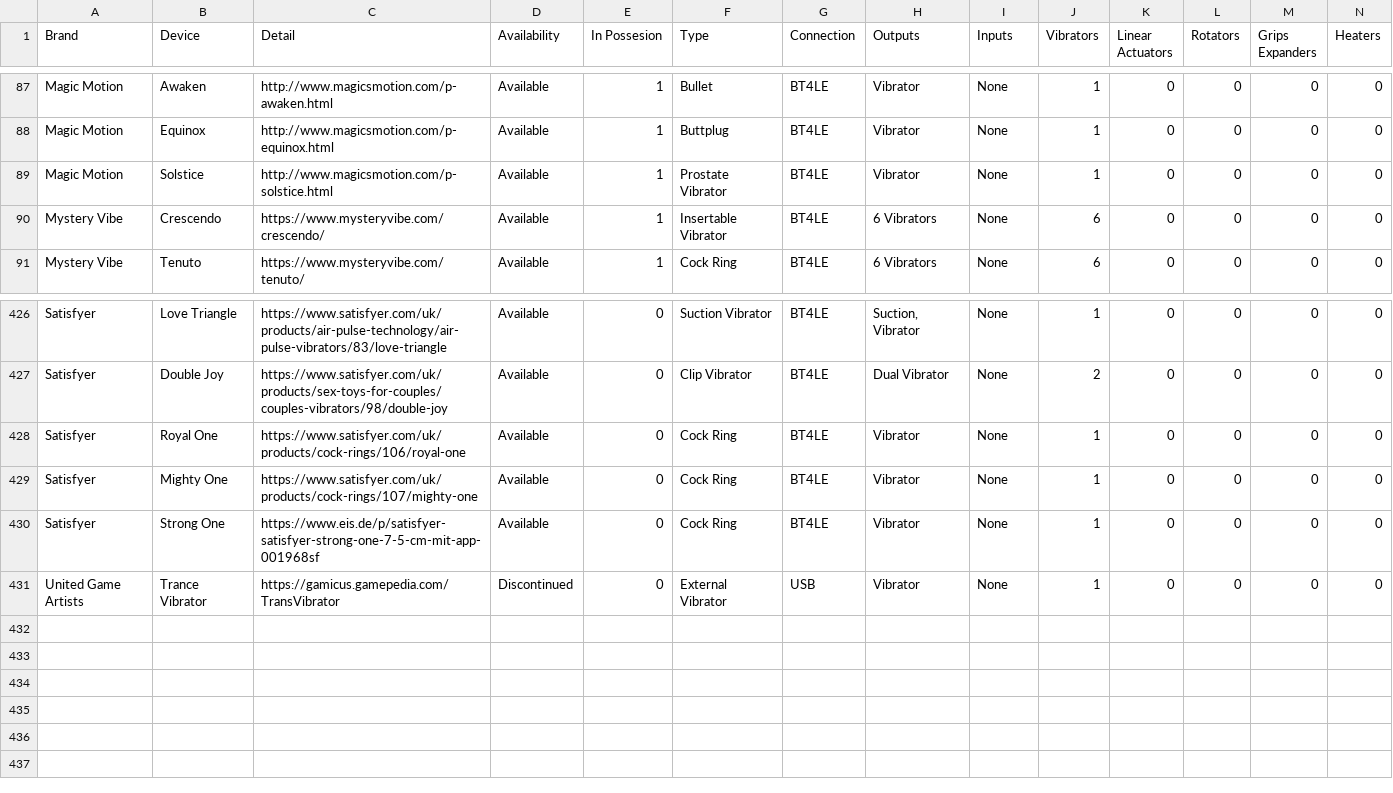
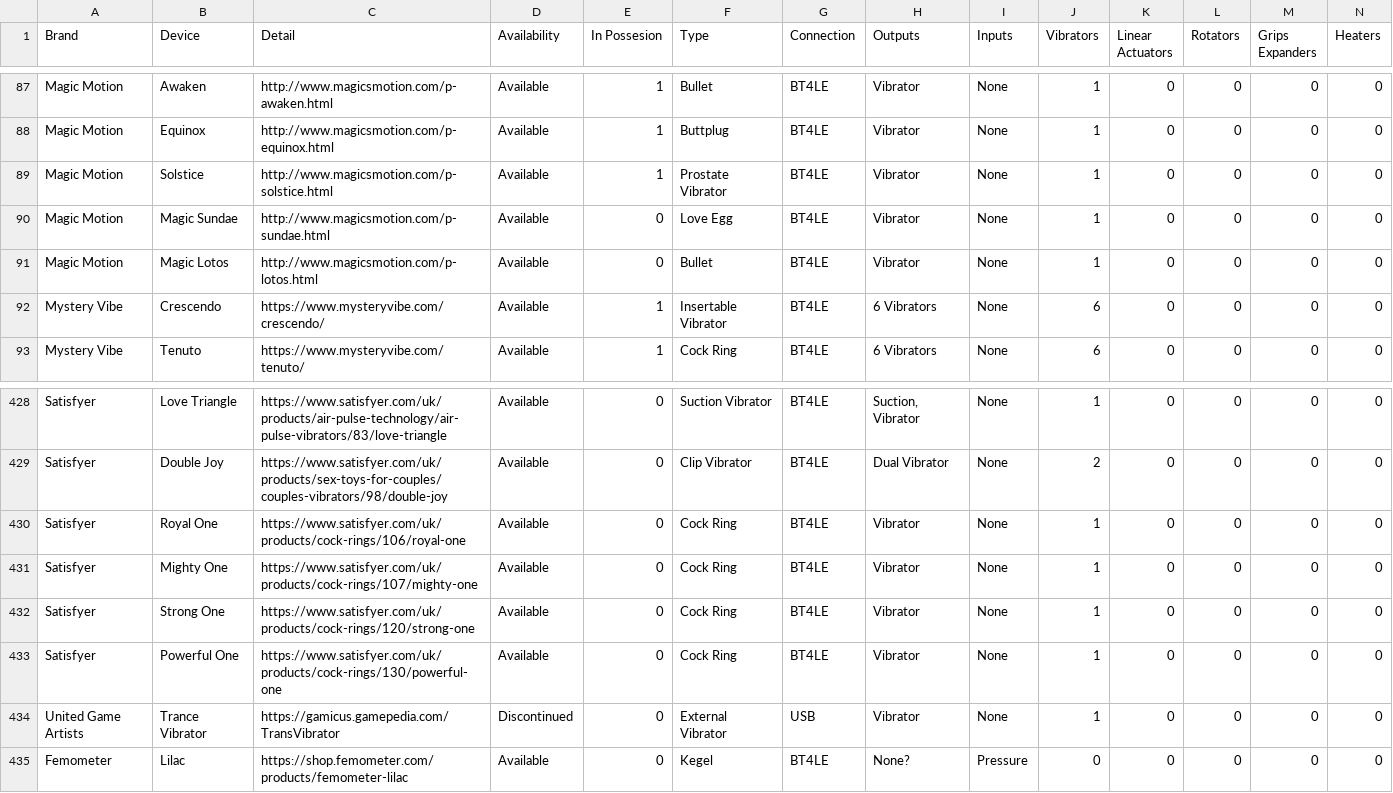
Before and after one commit to blackspherefollower/IoSTIndex, a CSV file: src/data/devices.csv, drawn as a sheet; only a part is shown, gaps mark what is left out; addresses are those after the commit; rows hold the shown columns only; the diff names each change by its address in the sheet, - before the commit and + after, or states it on an @@ line.

Commit message:
Updating datasets

```diff
--- a/src/data/devices.csv
+++ b/src/data/devices.csv
+row 90: Magic Motion | Magic Sundae | http://www.magicsmotion.com/p-sundae.html | Available | 0 | Love Egg | BT4LE | Vibrator | None | 1 | 0 | 0 | 0 | 0
+row 91: Magic Motion | Magic Lotos | http://www.magicsmotion.com/p-lotos.html | Available | 0 | Bullet | BT4LE | Vibrator | None | 1 | 0 | 0 | 0 | 0
-C432 (Detail): https://www.eis.de/p/satisfyer-satisfyer-strong-one-7-5-cm-mit-app-001968sf
+C432 (Detail): https://www.satisfyer.com/uk/products/cock-rings/120/strong-one
+row 433: Satisfyer | Powerful One | https://www.satisfyer.com/uk/products/cock-rings/130/powerful-one | Available | 0 | Cock Ring | BT4LE | Vibrator | None | 1 | 0 | 0 | 0 | 0
+row 435: Femometer | Lilac | https://shop.femometer.com/products/femometer-lilac | Available | 0 | Kegel | BT4LE | None? | Pressure | 0 | 0 | 0 | 0 | 0
```
